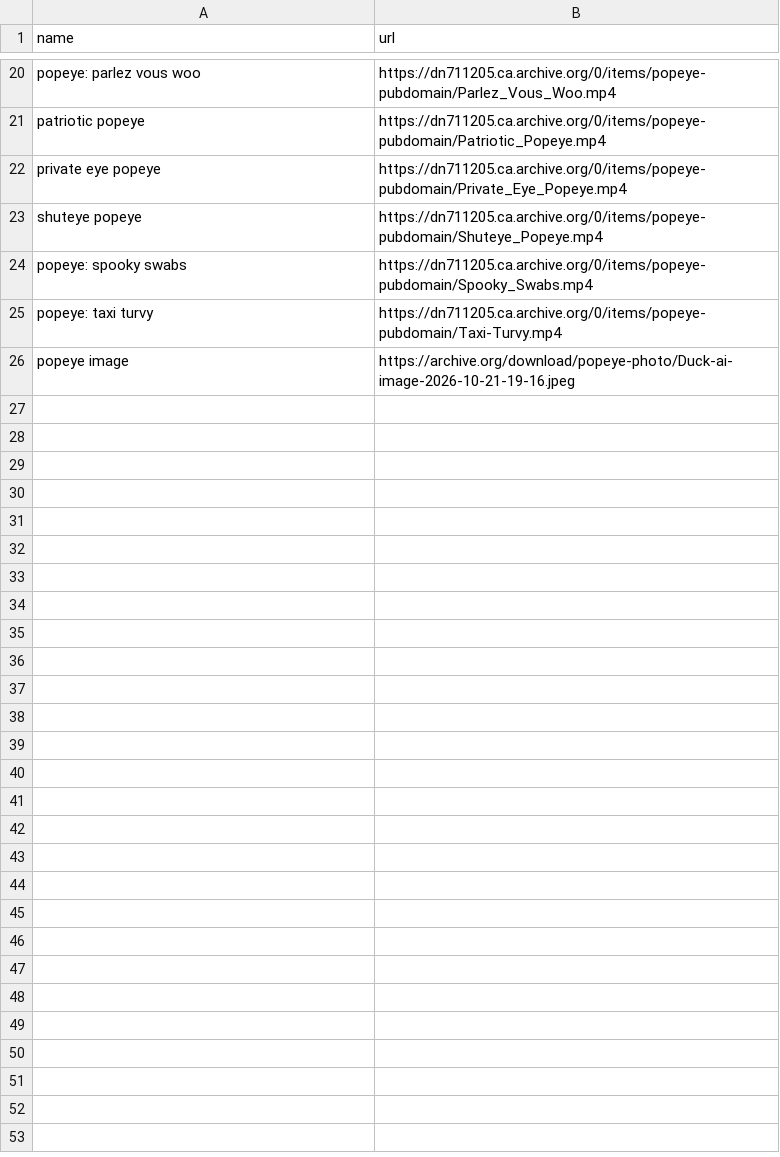
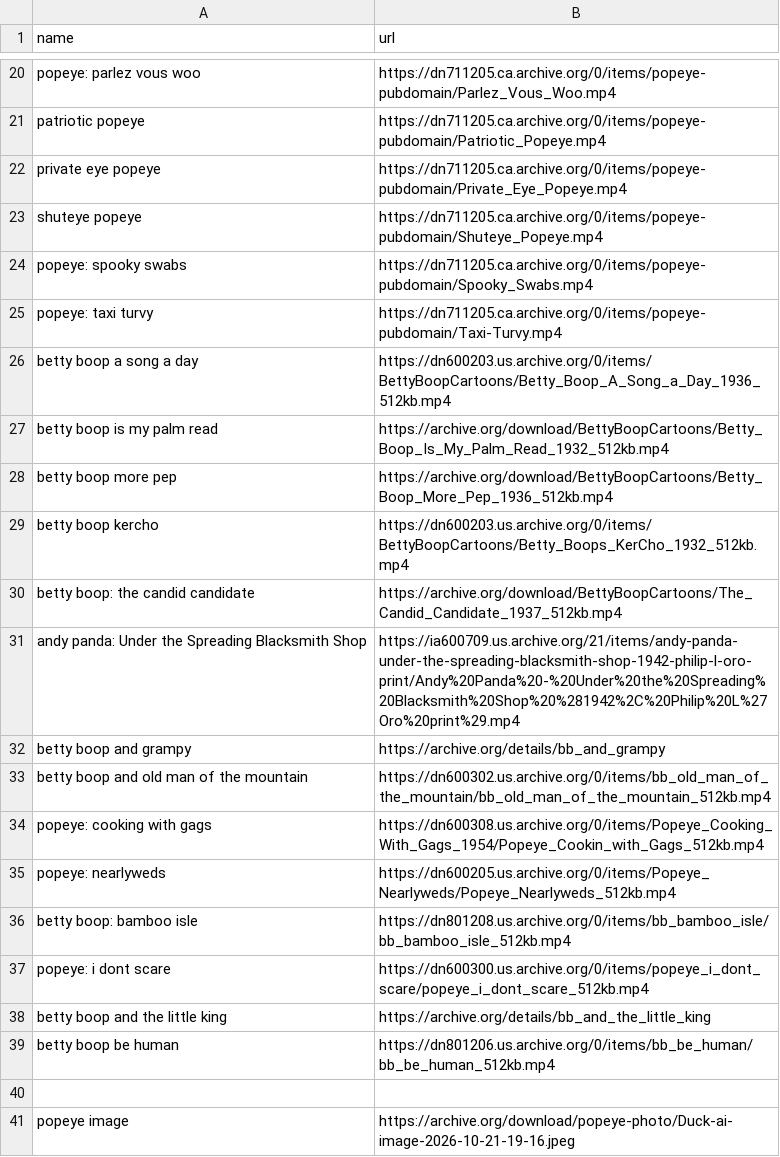
Before and after one commit to otizemlanetzag/clean-archive, a CSV file: data/DATABASE.CSV, drawn as a sheet; only a part is shown, gaps mark what is left out; the diff names each change by its address in the sheet, - before the commit and + after, or states it on an @@ line.

Commit message:
Add new Betty Boop and Popeye entries to DATABASE.CSV

```diff
--- a/data/DATABASE.CSV
+++ b/data/DATABASE.CSV
+row 26: betty boop a song a day | https://dn600203.us.archive.org/0/items/BettyBoopCartoons/Betty_Boop_A_Song_a_Day_1936_512kb.mp4
+row 27: betty boop is my palm read | https://archive.org/download/BettyBoopCartoons/Betty_Boop_Is_My_Palm_Read_1932_512kb.mp4
+row 28: betty boop more pep | https://archive.org/download/BettyBoopCartoons/Betty_Boop_More_Pep_1936_512kb.mp4
+row 29: betty boop kercho | https://dn600203.us.archive.org/0/items/BettyBoopCartoons/Betty_Boops_KerCho_1932_512kb.mp4
+row 30: betty boop: the candid candidate | https://archive.org/download/BettyBoopCartoons/The_Candid_Candidate_1937_512kb.mp4
+row 31: andy panda: Under the Spreading Blacksmith Shop | https://ia600709.us.archive.org/21/items/andy-panda-under-the-spreading-blacksmith-shop-1942-philip-l-oro-print/Andy%20Panda%20-%20Under%20the%20Spreading%20Blacksmith%20Shop%20%281942%2C%20Philip%20L%27Oro%20print%29.mp4
+row 32: betty boop and grampy | https://archive.org/details/bb_and_grampy
+row 33: betty boop and old man of the mountain | https://dn600302.us.archive.org/0/items/bb_old_man_of_the_mountain/bb_old_man_of_the_mountain_512kb.mp4
+row 34: popeye: cooking with gags | https://dn600308.us.archive.org/0/items/Popeye_Cooking_With_Gags_1954/Popeye_Cookin_with_Gags_512kb.mp4
+row 35: popeye: nearlyweds | https://dn600205.us.archive.org/0/items/Popeye_Nearlyweds/Popeye_Nearlyweds_512kb.mp4
+row 36: betty boop: bamboo isle | https://dn801208.us.archive.org/0/items/bb_bamboo_isle/bb_bamboo_isle_512kb.mp4
+row 37: popeye: i dont scare | https://dn600300.us.archive.org/0/items/popeye_i_dont_scare/popeye_i_dont_scare_512kb.mp4
+row 38: betty boop and the little king | https://archive.org/details/bb_and_the_little_king
+row 39: betty boop be human | https://dn801206.us.archive.org/0/items/bb_be_human/bb_be_human_512kb.mp4
+row 40: (empty)
```
